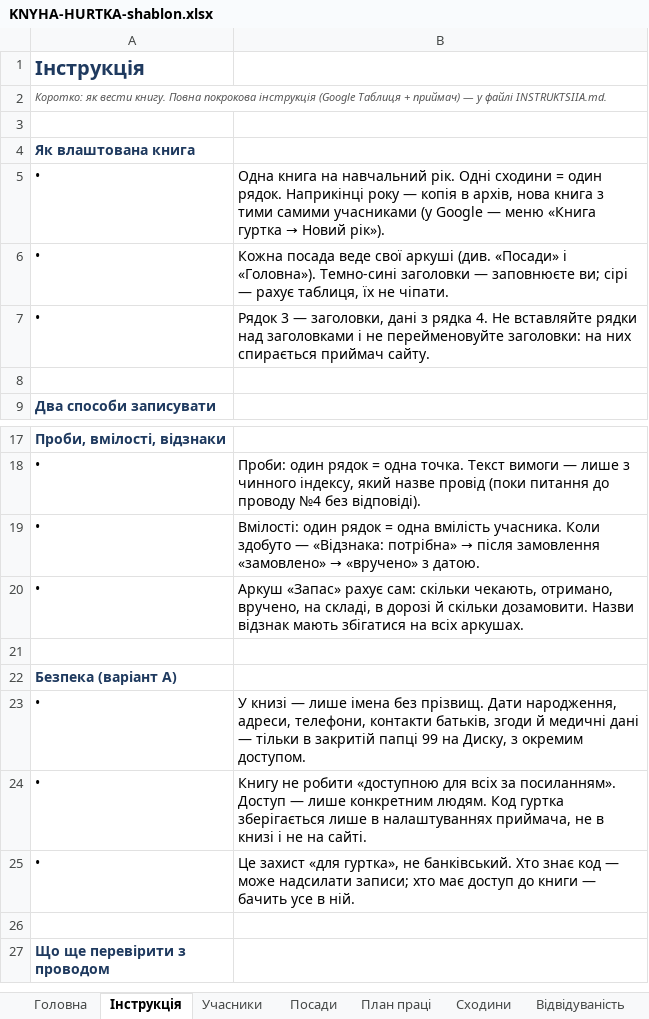
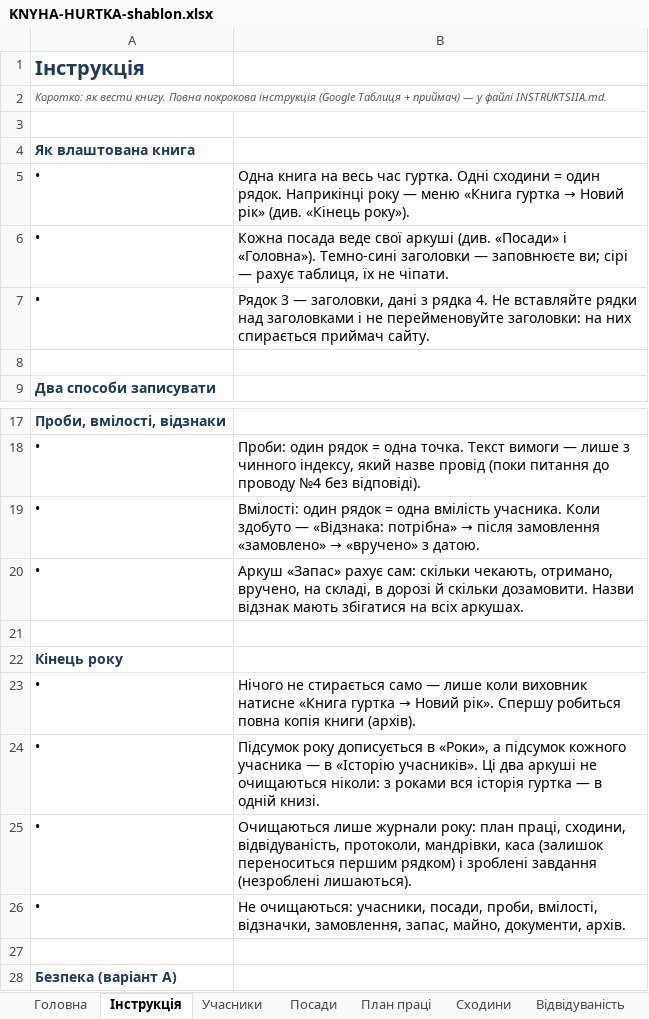
Before and after one commit to gutirky-fi/gutirky-fi.github.io, an Excel workbook: _robota/dokumenty/etap2/KNYHA-HURTKA-shablon.xlsx, sheet Інструкція, drawn as a sheet; only a part is shown, gaps mark what is left out; the shorter side is filled out with more unchanged rows; values as stored, in another font and other column widths than the file's, no borders; the diff names each change by its address in the sheet, - before the commit and + after, or states it on an @@ line.

```diff
--- a/_robota/dokumenty/etap2/KNYHA-HURTKA-shablon.xlsx (sheet Інструкція)
+++ b/_robota/dokumenty/etap2/KNYHA-HURTKA-shablon.xlsx (sheet Інструкція)
@@ B5: …книга на навчальний рік. Одні сходини = один рядок. Наприкінці року — копія в архів, нова книга з тими самими учасниками (у Google — меню «Книга гуртка → Новий рік»). → …книга на весь час гуртка. Одні сходини = один рядок. Наприкінці року — меню «Книга гуртка → Новий рік» (див. «Кінець року»). @@
+row 21: (empty)
+row 22: Кінець року
+row 23: • | Нічого не стирається само — лише коли виховник натисне «Книга гуртка → Новий рік». Спершу робиться повна копія книги (архів).
+row 24: • | Підсумок року дописується в «Роки», а підсумок кожного учасника — в «Історію учасників». Ці два аркуші не очищаються ніколи: з роками вся історія гуртка — в одній книзі.
+row 25: • | Очищаються лише журнали року: план праці, сходини, відвідуваність, протоколи, мандрівки, каса (залишок переноситься першим рядком) і зроблені завдання (незроблені лишаються).
+row 26: • | Не очищаються: учасники, посади, проби, вмілості, відзначки, замовлення, запас, майно, документи, архів.
```
Also changed, not shown: sheet Головна, other sheet tabs, _robota/dokumenty/etap2/KNYHA-HURTKA-pryklad.xlsx, 7 other files.
